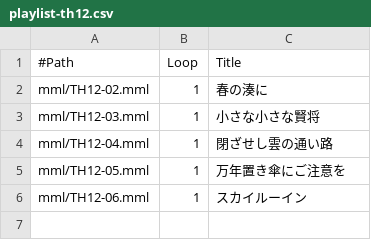
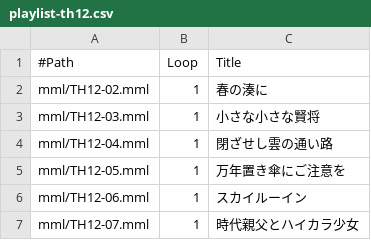
Before and after one commit to suzukiplan/tohovgs-cli, a CSV file: playlist-th12.csv, drawn as a sheet.

```diff
--- a/playlist-th12.csv
+++ b/playlist-th12.csv
@@ -6 +6,2 @@ mml/TH12-05.mml, 1, 万年置き傘にご注意を
 mml/TH12-06.mml, 1, スカイルーイン
+mml/TH12-07.mml, 1, 時代親父とハイカラ少女
```
Also changed, not shown: playlist.csv, 3 other files.
